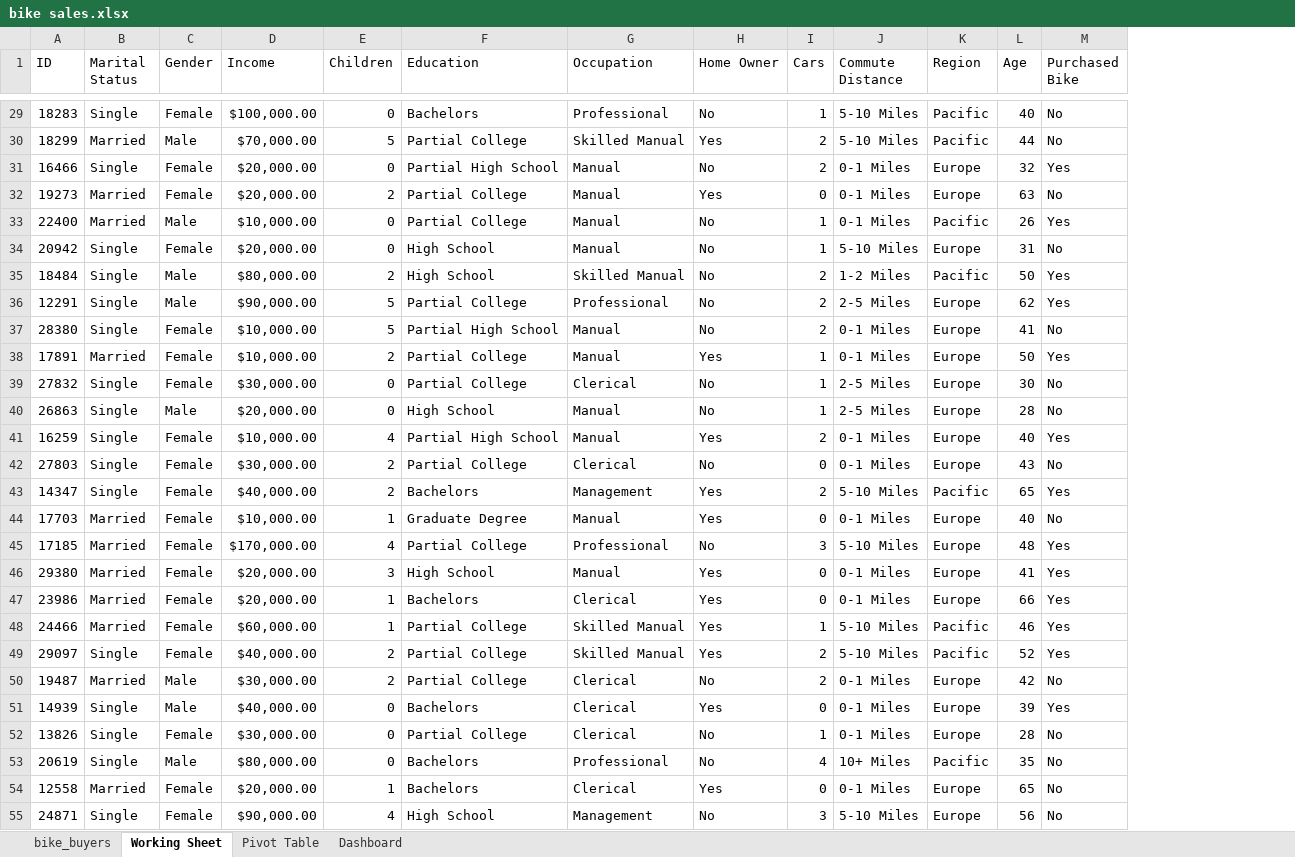
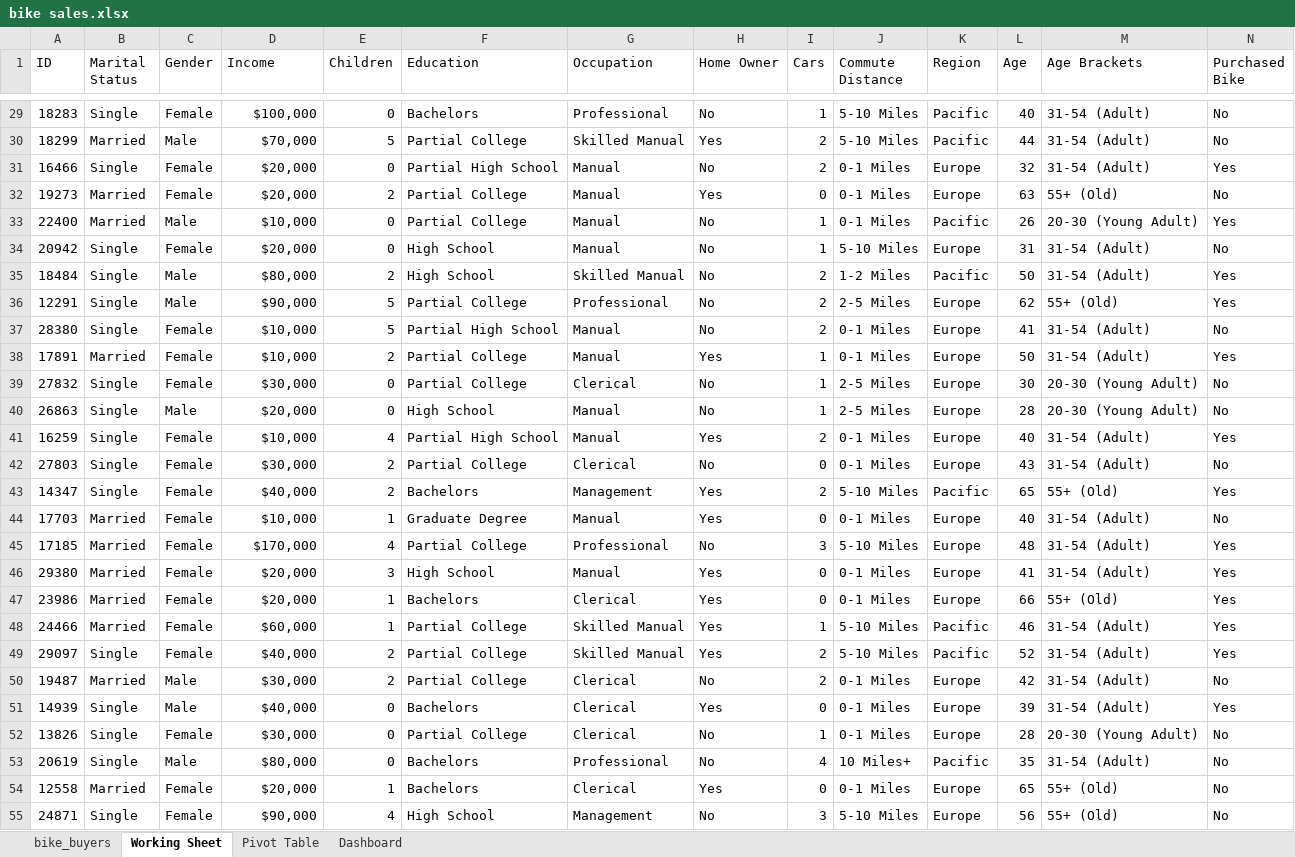
Before and after one commit to DaffaFirtiyan/Excel-Bike-Sales, an Excel workbook: bike sales.xlsx, sheet Working Sheet, drawn as a sheet; only a part is shown, gaps mark what is left out; values as stored, in another font and other column widths than the file's, no borders; the diff covers the shown part only; the diff names each change by its address in the sheet, - before the commit and + after, or states it on an @@ line.

```diff
--- a/bike sales.xlsx (sheet Working Sheet)
+++ b/bike sales.xlsx (sheet Working Sheet)
+column M (Age Brackets), rows 29-55: 31-54 (Adult) | 31-54 (Adult) | 31-54 (Adult) | 55+ (Old) | 20-30 (Young Adult) | 31-54 (Adult) | 31-54 (Adult) | 55+ (Old) | 31-54 (Adult) | 31-54 (Adult) | 20-30 (Young Adult) | 20-30 (Young Adult) | 31-54 (Adult) | 31-54 (Adult) | 55+ (Old) | 31-54 (Adult) | 31-54 (Adult) | 31-54 (Adult) | 55+ (Old) | 31-54 (Adult) | 31-54 (Adult) | 31-54 (Adult) | 31-54 (Adult) | 20-30 (Young Adult) | 31-54 (Adult) | 55+ (Old) | 55+ (Old)
-D29 (Income): $100,000.00
+D29 (Income): $100,000
-D30 (Income): $70,000.00
+D30 (Income): $70,000
-D31:D32 (Income): $20,000.00
+D31:D32 (Income): $20,000
-D33 (Income): $10,000.00
+D33 (Income): $10,000
-D34 (Income): $20,000.00
+D34 (Income): $20,000
-D35 (Income): $80,000.00
+D35 (Income): $80,000
-D36 (Income): $90,000.00
+D36 (Income): $90,000
-D37:D38 (Income): $10,000.00
+D37:D38 (Income): $10,000
-D39 (Income): $30,000.00
+D39 (Income): $30,000
-D40 (Income): $20,000.00
+D40 (Income): $20,000
-D41 (Income): $10,000.00
+D41 (Income): $10,000
-D42 (Income): $30,000.00
+D42 (Income): $30,000
-D43 (Income): $40,000.00
+D43 (Income): $40,000
-D44 (Income): $10,000.00
+D44 (Income): $10,000
-D45 (Income): $170,000.00
+D45 (Income): $170,000
-D46:D47 (Income): $20,000.00
+D46:D47 (Income): $20,000
-D48 (Income): $60,000.00
+D48 (Income): $60,000
-D49 (Income): $40,000.00
+D49 (Income): $40,000
-D50 (Income): $30,000.00
+D50 (Income): $30,000
-D51 (Income): $40,000.00
+D51 (Income): $40,000
-D52 (Income): $30,000.00
+D52 (Income): $30,000
-D53 (Income): $80,000.00
+D53 (Income): $80,000
-J53 (Commute Distance): 10+ Miles
+J53 (Commute Distance): 10 Miles+
-D54 (Income): $20,000.00
+D54 (Income): $20,000
-D55 (Income): $90,000.00
+D55 (Income): $90,000
```
Also changed, not shown: 1083 edited cells elsewhere in this sheet, sheet Pivot Table, sheet Dashboard, charts or pictures.
